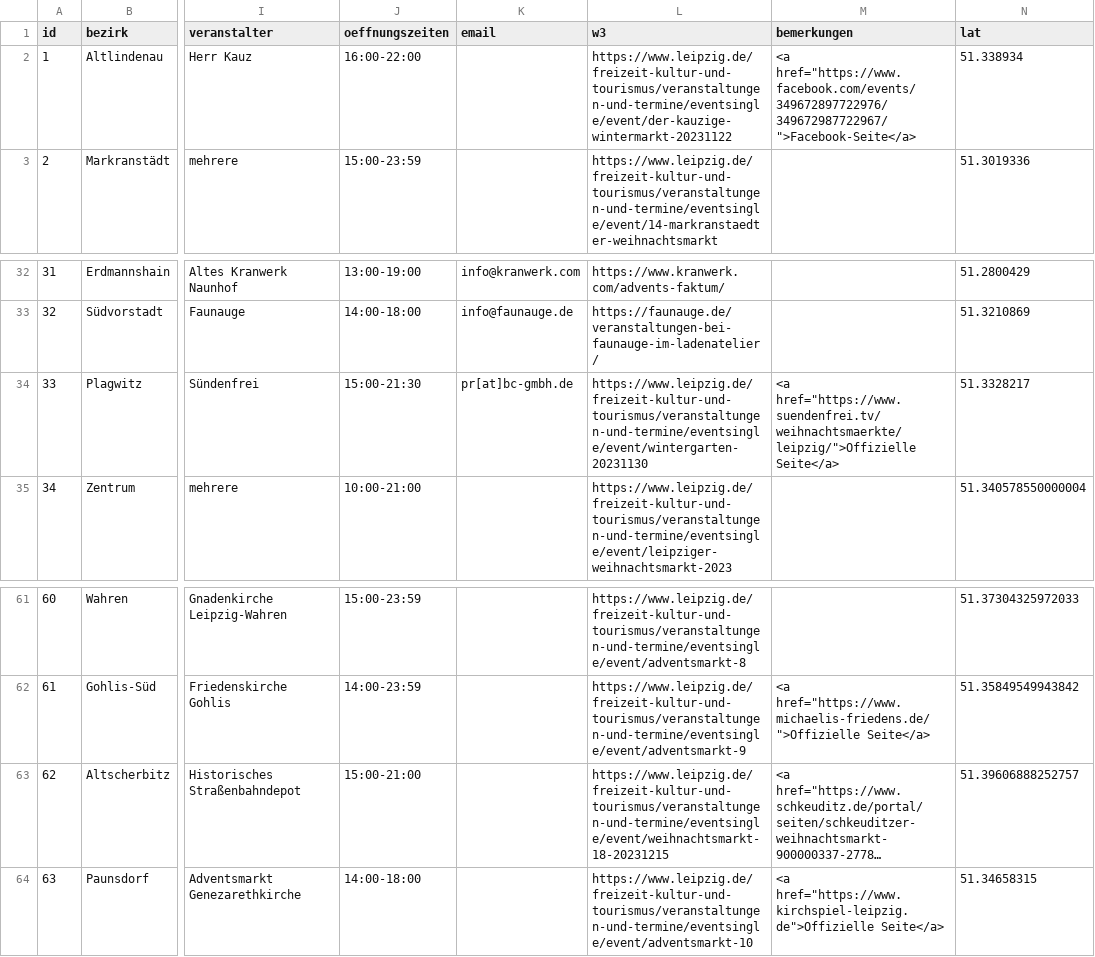
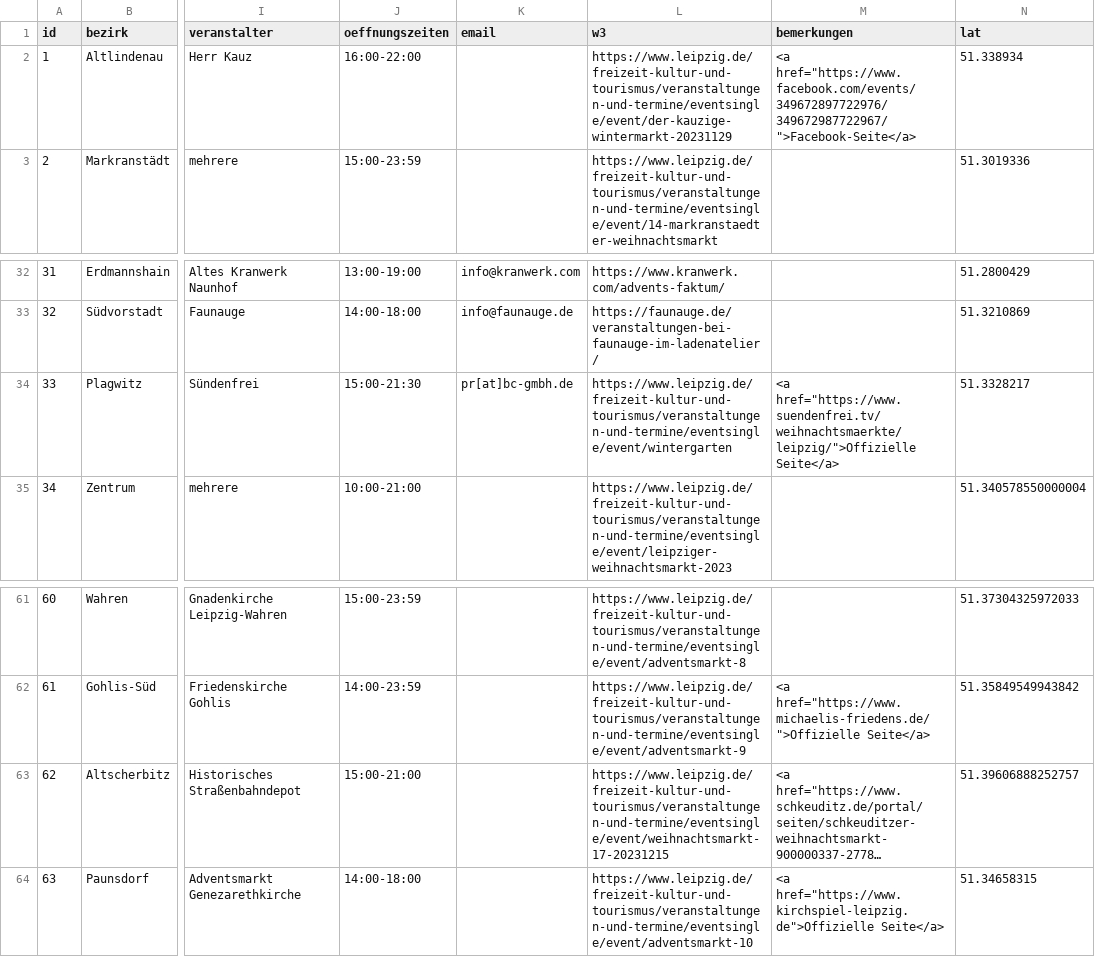
Before and after one commit to CodeforLeipzig/weihnachtsmarktkarte, a CSV file: public/markets.csv, drawn as a sheet; only a part is shown, gaps mark what is left out; long unchanged cells end in …; the diff covers the shown part only; the diff names each change by its address in the sheet, - before the commit and + after, or states it on an @@ line.

```diff
--- a/public/markets.csv
+++ b/public/markets.csv
-L2 (w3): https://www.leipzig.de/freizeit-kultur-und-tourismus/veranstaltungen-und-termine/eventsingle/event/der-kauzige-wintermarkt-20231122
+L2 (w3): https://www.leipzig.de/freizeit-kultur-und-tourismus/veranstaltungen-und-termine/eventsingle/event/der-kauzige-wintermarkt-20231129
-L34 (w3): https://www.leipzig.de/freizeit-kultur-und-tourismus/veranstaltungen-und-termine/eventsingle/event/wintergarten-20231130
+L34 (w3): https://www.leipzig.de/freizeit-kultur-und-tourismus/veranstaltungen-und-termine/eventsingle/event/wintergarten
-L63 (w3): https://www.leipzig.de/freizeit-kultur-und-tourismus/veranstaltungen-und-termine/eventsingle/event/weihnachtsmarkt-18-20231215
+L63 (w3): https://www.leipzig.de/freizeit-kultur-und-tourismus/veranstaltungen-und-termine/eventsingle/event/weihnachtsmarkt-17-20231215
```
Also changed, not shown: 13 edited cells elsewhere in this file, scraper/markets.csv, 3 other files.
